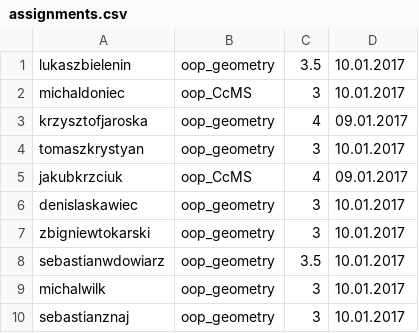
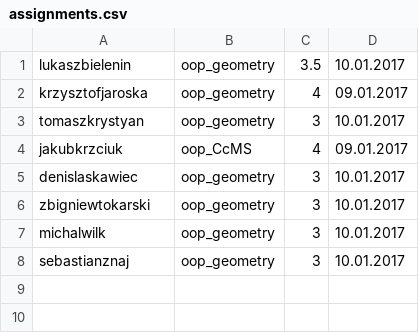
Before and after one commit to ztokarski/python-ccms-project, a CSV file: assignments.csv, drawn as a sheet; the diff names each change by its address in the sheet, - before the commit and + after, or states it on an @@ line.

Commit message:
assign

```diff
--- a/assignments.csv
+++ b/assignments.csv
-row 2: michaldoniec | oop_CcMS | 3 | 10.01.2017
-row 8: sebastianwdowiarz | oop_geometry | 3.5 | 10.01.2017
```
